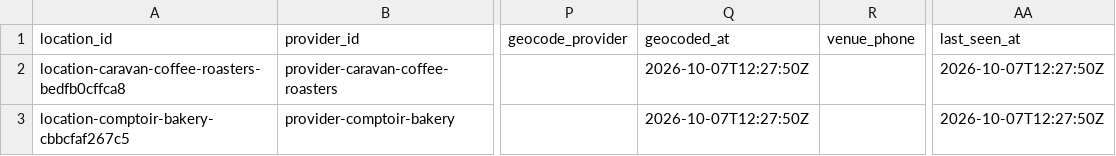
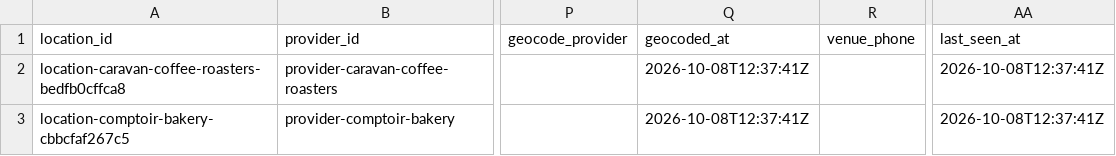
Before and after one commit to Auerlian/RostaScrapers, a CSV file: exports/locations.csv, drawn as a sheet; only a part is shown, gaps mark what is left out; the diff names each change by its address in the sheet, - before the commit and + after, or states it on an @@ line.

```diff
--- a/exports/locations.csv
+++ b/exports/locations.csv
-Q2:Q3 (geocoded_at): 2026-10-07T12:27:50Z
+Q2:Q3 (geocoded_at): 2026-10-08T12:37:41Z
-AA2:AA3 (last_seen_at): 2026-10-07T12:27:50Z
+AA2:AA3 (last_seen_at): 2026-10-08T12:37:41Z
```
Also changed, not shown: exports/events.csv, 4 other files.
